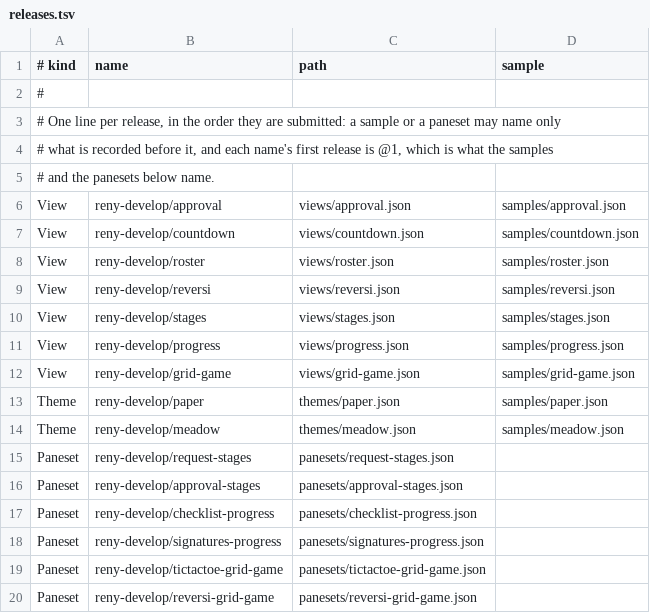
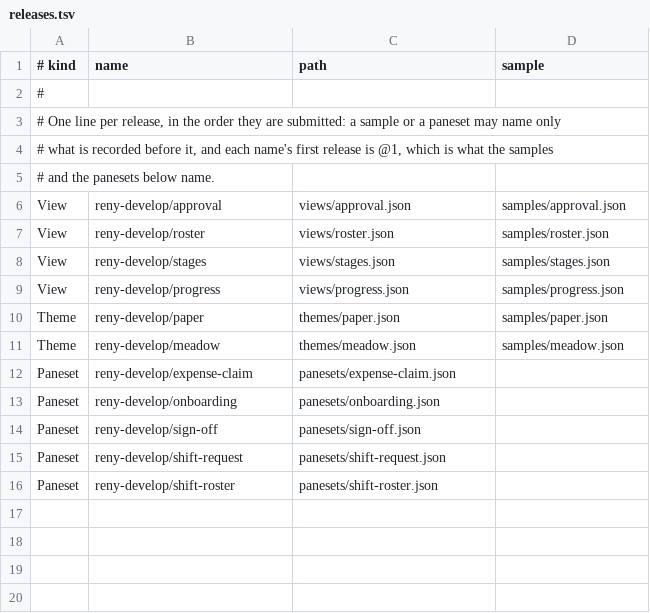
Before and after one commit to reny-develop/Rulpane.Panes, a TSV file: releases.tsv, drawn as a sheet.

```diff
--- a/releases.tsv
+++ b/releases.tsv
@@ -6,15 +6,11 @@
 View	reny-develop/approval	views/approval.json	samples/approval.json
-View	reny-develop/countdown	views/countdown.json	samples/countdown.json
 View	reny-develop/roster	views/roster.json	samples/roster.json
-View	reny-develop/reversi	views/reversi.json	samples/reversi.json
 View	reny-develop/stages	views/stages.json	samples/stages.json
 View	reny-develop/progress	views/progress.json	samples/progress.json
-View	reny-develop/grid-game	views/grid-game.json	samples/grid-game.json
 Theme	reny-develop/paper	themes/paper.json	samples/paper.json
 Theme	reny-develop/meadow	themes/meadow.json	samples/meadow.json
-Paneset	reny-develop/request-stages	panesets/request-stages.json	
-Paneset	reny-develop/approval-stages	panesets/approval-stages.json	
-Paneset	reny-develop/checklist-progress	panesets/checklist-progress.json	
-Paneset	reny-develop/signatures-progress	panesets/signatures-progress.json	
-Paneset	reny-develop/tictactoe-grid-game	panesets/tictactoe-grid-game.json	
-Paneset	reny-develop/reversi-grid-game	panesets/reversi-grid-game.json	
+Paneset	reny-develop/expense-claim	panesets/expense-claim.json	
+Paneset	reny-develop/onboarding	panesets/onboarding.json	
+Paneset	reny-develop/sign-off	panesets/sign-off.json	
+Paneset	reny-develop/shift-request	panesets/shift-request.json	
+Paneset	reny-develop/shift-roster	panesets/shift-roster.json	
```
Also changed, not shown: 17 other files.
